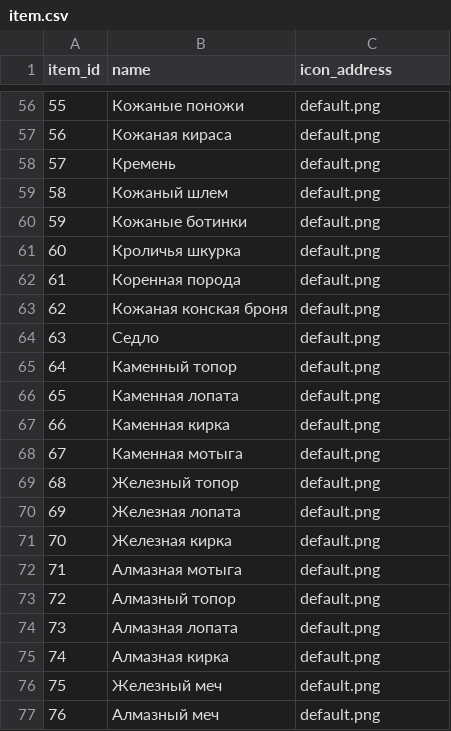
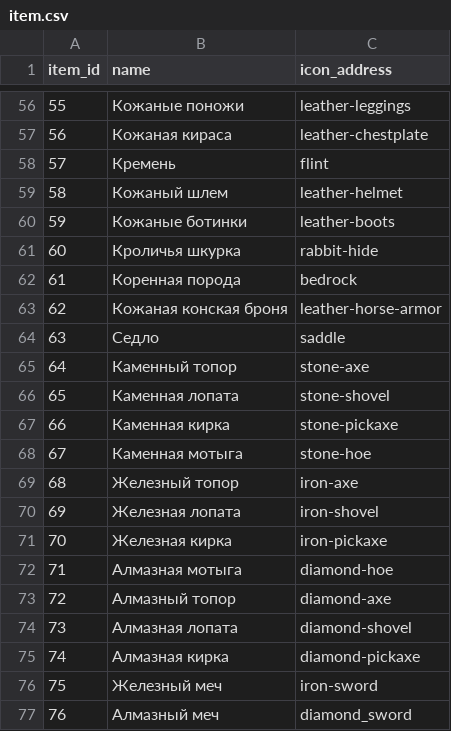
Before and after one commit to sloning/Information-systems-and-databases, a CSV file: src/main/resources/db/data/item.csv, drawn as a sheet; only a part is shown, gaps mark what is left out; the diff covers the shown part only.

```diff
--- a/src/main/resources/db/data/item.csv
+++ b/src/main/resources/db/data/item.csv
@@ -56,22 +56,22 @@
-"55","Кожаные поножи","default.png"
-"56","Кожаная кираса","default.png"
-"57","Кремень","default.png"
-"58","Кожаный шлем","default.png"
-"59","Кожаные ботинки","default.png"
-"60","Кроличья шкурка","default.png"
-"61","Коренная порода","default.png"
-"62","Кожаная конская броня","default.png"
-"63","Седло","default.png"
-"64","Каменный топор","default.png"
-"65","Каменная лопата","default.png"
-"66","Каменная кирка","default.png"
-"67","Каменная мотыга","default.png"
-"68","Железный топор","default.png"
-"69","Железная лопата","default.png"
-"70","Железная кирка","default.png"
-"71","Алмазная мотыга","default.png"
-"72","Алмазный топор","default.png"
-"73","Алмазная лопата","default.png"
-"74","Алмазная кирка","default.png"
-"75","Железный меч","default.png"
-"76","Алмазный меч","default.png"
+"55","Кожаные поножи","leather-leggings"
+"56","Кожаная кираса","leather-chestplate"
+"57","Кремень","flint"
+"58","Кожаный шлем","leather-helmet"
+"59","Кожаные ботинки","leather-boots"
+"60","Кроличья шкурка","rabbit-hide"
+"61","Коренная порода","bedrock"
+"62","Кожаная конская броня","leather-horse-armor"
+"63","Седло","saddle"
+"64","Каменный топор","stone-axe"
+"65","Каменная лопата","stone-shovel"
+"66","Каменная кирка","stone-pickaxe"
+"67","Каменная мотыга","stone-hoe"
+"68","Железный топор","iron-axe"
+"69","Железная лопата","iron-shovel"
+"70","Железная кирка","iron-pickaxe"
+"71","Алмазная мотыга","diamond-hoe"
+"72","Алмазный топор","diamond-axe"
+"73","Алмазная лопата","diamond-shovel"
+"74","Алмазная кирка","diamond-pickaxe"
+"75","Железный меч","iron-sword"
+"76","Алмазный меч","diamond_sword"
```
Also changed, not shown: 54 edited cells elsewhere in this file, 9 other files.
